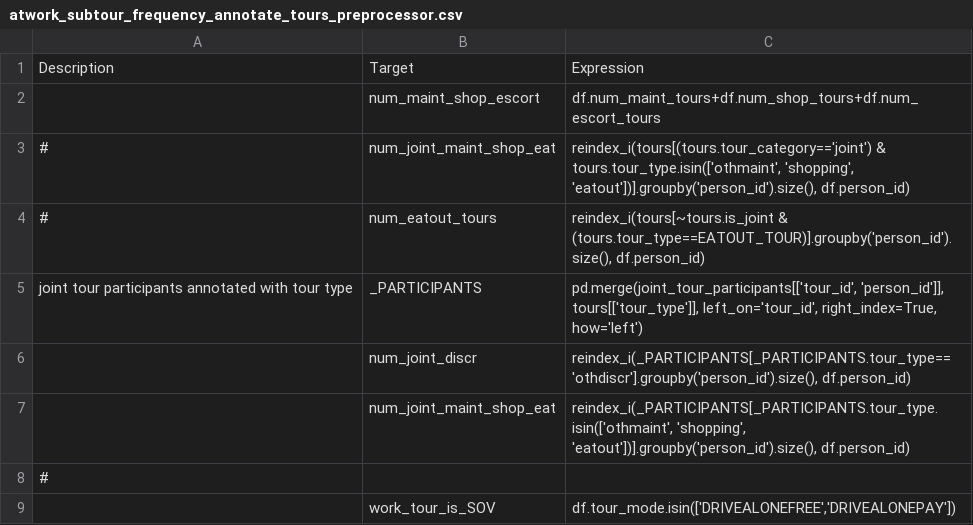
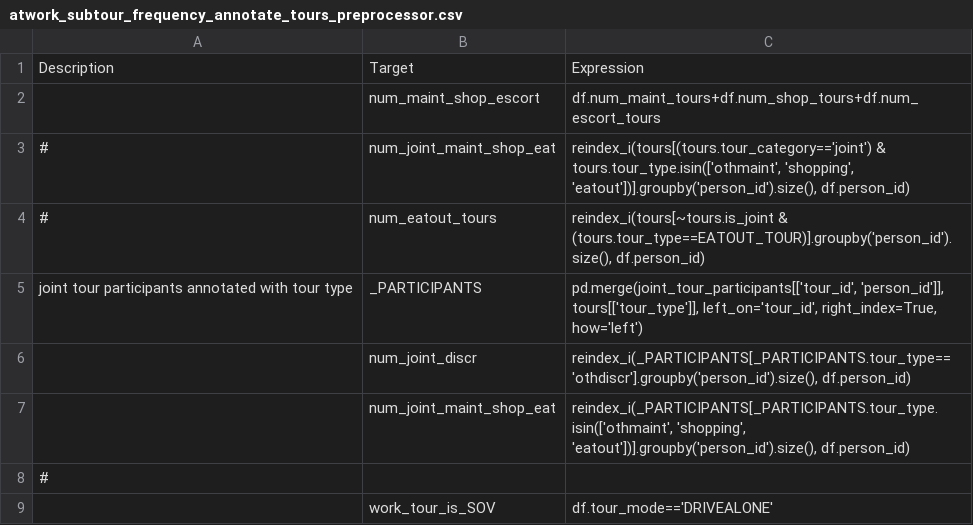
Before and after one commit to CMAP-REPOS/cmap_abm, a CSV file: activitysim/configs/atwork_subtour_frequency_annotate_tours_preprocessor.csv, drawn as a sheet.

Commit message:
fixed mode name

```diff
--- a/activitysim/configs/atwork_subtour_frequency_annotate_tours_preprocessor.csv
+++ b/activitysim/configs/atwork_subtour_frequency_annotate_tours_preprocessor.csv
@@ -8,2 +8,2 @@ joint tour participants annotated with tour type,_PARTICIPANTS,"pd.merge(joint_t
 #,,
-,work_tour_is_SOV,"df.tour_mode.isin(['DRIVEALONEFREE','DRIVEALONEPAY'])"
+,work_tour_is_SOV,df.tour_mode=='DRIVEALONE'
```
